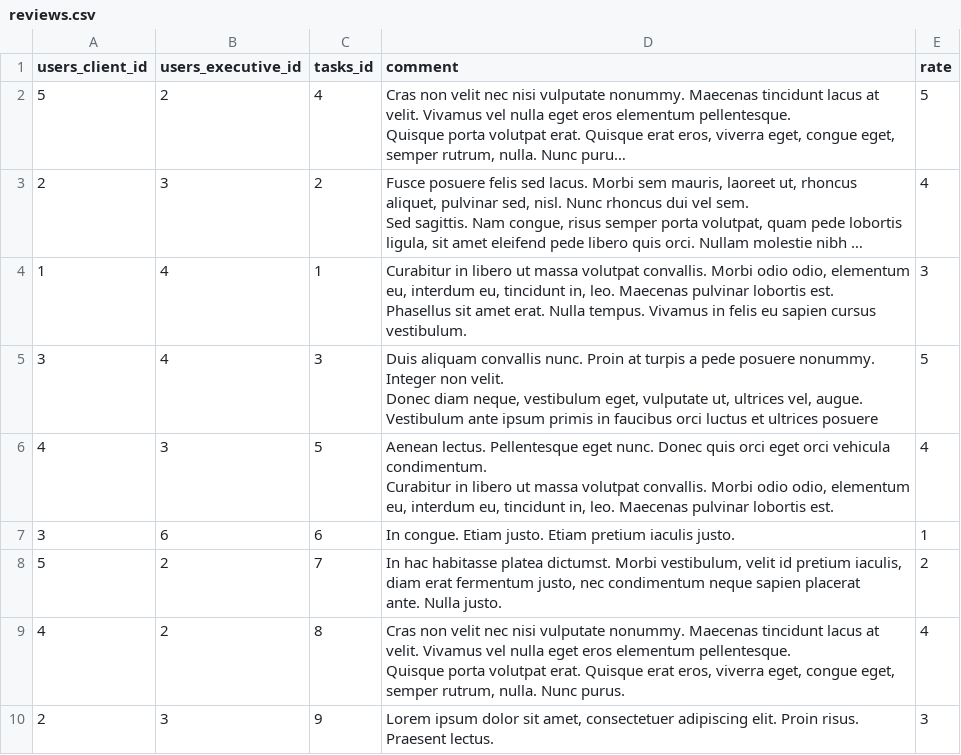
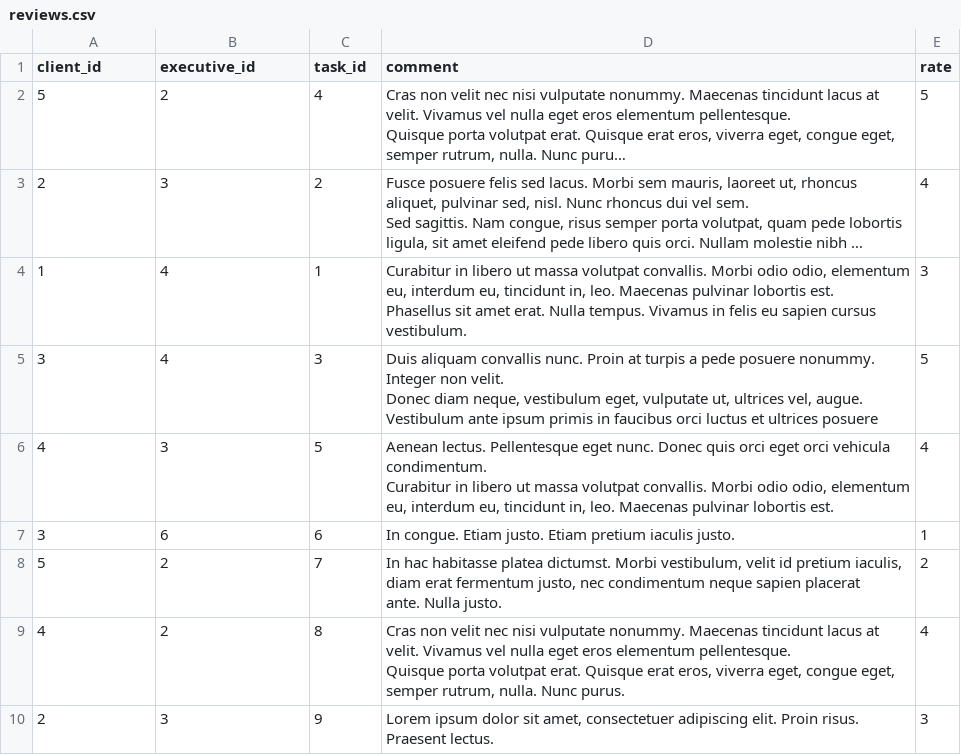
Before and after one commit to htmlacademy-yii/1101403-task-force-1, a CSV file: data_mine/reviews.csv, drawn as a sheet; long unchanged cells end in …; the diff names each change by its address in the sheet, - before the commit and + after, or states it on an @@ line.

```diff
--- a/data_mine/reviews.csv
+++ b/data_mine/reviews.csv
-A1: users_client_id
+A1: client_id
-B1: users_executive_id
+B1: executive_id
-C1: tasks_id
+C1: task_id
```
Also changed, not shown: data_mine/task_replies.csv, data_mine/tasks.csv, 15 other files.
